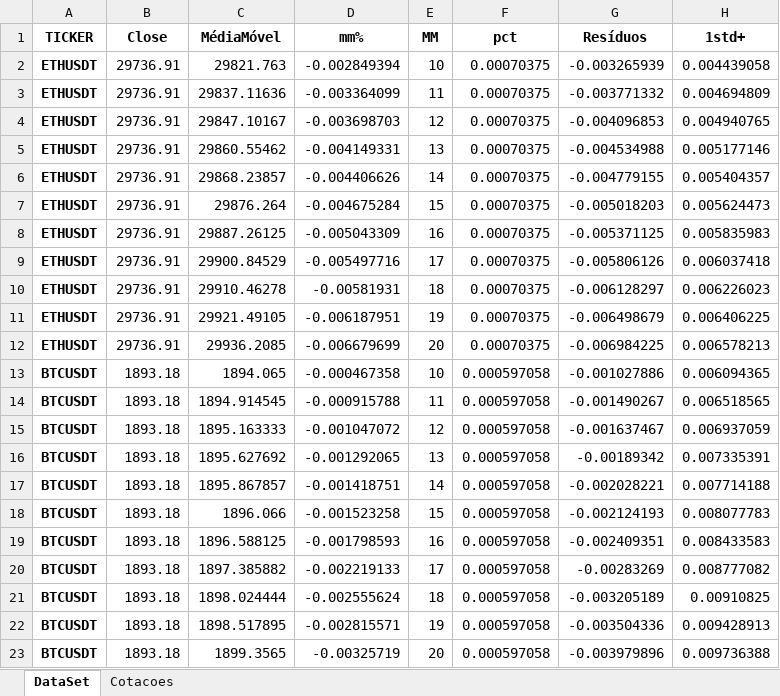
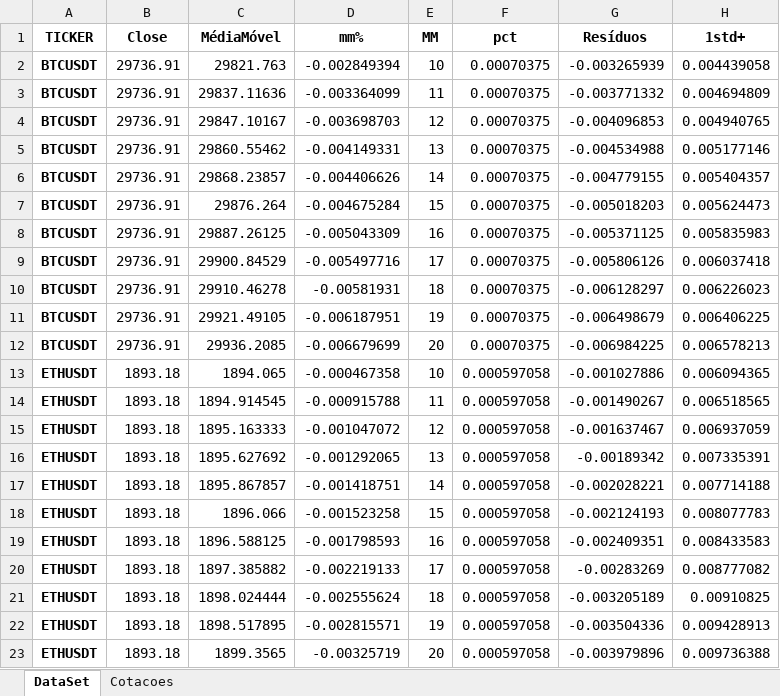
Before and after one commit to diogoraucci/Prototipo_Quant_MM, an Excel workbook: DF_completoCrypto.xlsx, sheet DataSet, drawn as a sheet; only a part is shown; values as stored, in another font and other column widths than the file's, no borders; the diff names each change by its address in the sheet, - before the commit and + after, or states it on an @@ line.

Commit message:
Atualização de arquivo

```diff
--- a/DF_completoCrypto.xlsx (sheet DataSet)
+++ b/DF_completoCrypto.xlsx (sheet DataSet)
-A2:A12 (TICKER): ETHUSDT
+A2:A12 (TICKER): BTCUSDT
-A13:A23 (TICKER): BTCUSDT
+A13:A23 (TICKER): ETHUSDT
```
